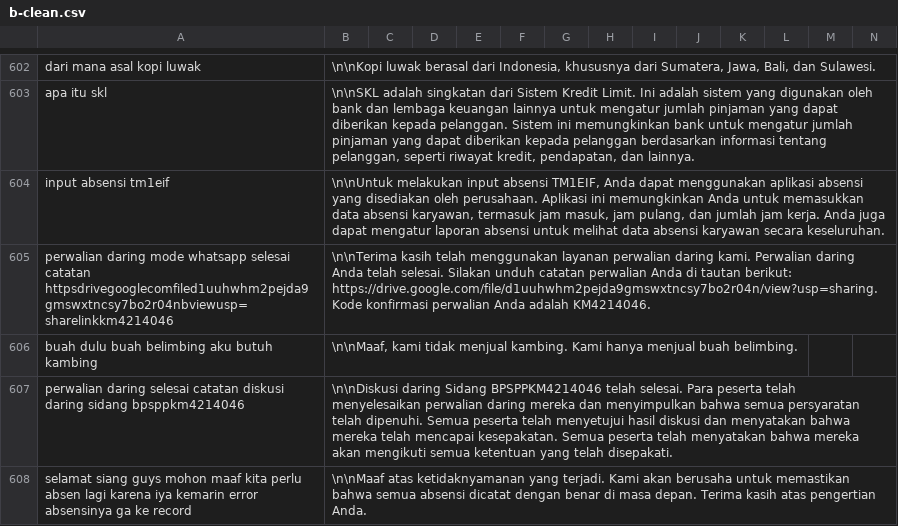
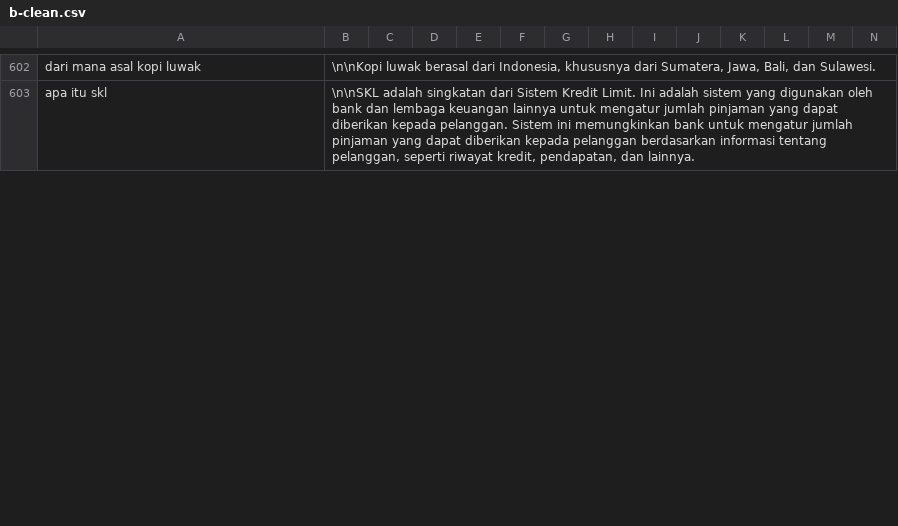
Before and after one commit to tee-am-ai/dataset, a CSV file: dataset/novi 5002-6001/b-clean.csv, drawn as a sheet; only a part is shown, gaps mark what is left out; removed rows and columns are numbered as before the commit, all else as after; rows hold the shown columns only; the diff covers the shown part only; the diff names each change by its address in the sheet, - before the commit and + after, or states it on an @@ line.

Commit message:
cleaning dataset 5492-5501

```diff
--- a/dataset/novi 5002-6001/b-clean.csv
+++ b/dataset/novi 5002-6001/b-clean.csv
-row 604: input absensi tm1eif | \n\nUntuk melakukan input absensi TM1EIF, Anda dapat menggunakan aplikasi absensi yang disediakan oleh perusahaan. Aplikasi ini memungkinkan Anda untuk memasukkan data absensi karyawan, termasuk jam masuk, jam pulang, dan jumlah jam kerja. Anda juga dapat mengatur laporan absensi untuk melihat data absensi karyawan secara keseluruhan.
-row 605: perwalian daring mode whatsapp selesai catatan httpsdrivegooglecomfiled1uuhwhm2pejda9gmswxtncsy7bo2r04nbviewusp=sharelinkkm4214046 | \n\nTerima kasih telah menggunakan layanan perwalian daring kami. Perwalian daring Anda telah selesai. Silakan unduh catatan perwalian Anda di tautan berikut: https://drive.google.com/file/d1uuhwhm2pejda9gmswxtncsy7bo2r04n/view?usp=sharing. Kode konfirmasi perwalian Anda adalah KM4214046.
-row 606: buah dulu buah belimbing aku butuh kambing | \n\nMaaf, kami tidak menjual kambing. Kami hanya menjual buah belimbing.
-row 607: perwalian daring selesai catatan diskusi daring sidang bpsppkm4214046 | \n\nDiskusi daring Sidang BPSPPKM4214046 telah selesai. Para peserta telah menyelesaikan perwalian daring mereka dan menyimpulkan bahwa semua persyaratan telah dipenuhi. Semua peserta telah menyetujui hasil diskusi dan menyatakan bahwa mereka telah mencapai kesepakatan. Semua peserta telah menyatakan bahwa mereka akan mengikuti semua ketentuan yang telah disepakati.
-row 608: selamat siang guys mohon maaf kita perlu absen lagi karena iya kemarin error absensinya ga ke record | \n\nMaaf atas ketidaknyamanan yang terjadi. Kami akan berusaha untuk memastikan bahwa semua absensi dicatat dengan benar di masa depan. Terima kasih atas pengertian Anda.
```
Also changed, not shown: 10 added rows and 5 removed rows elsewhere in this file.
